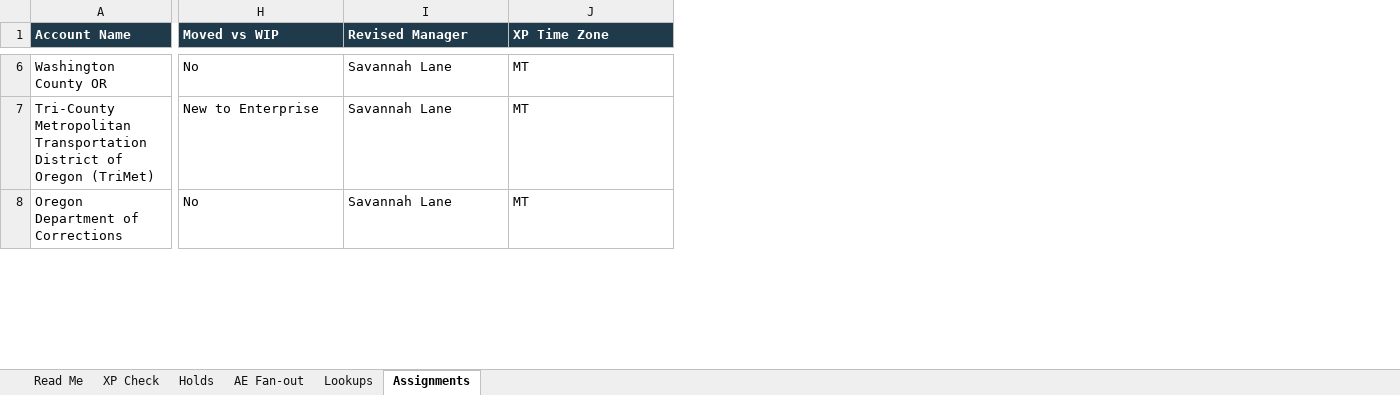
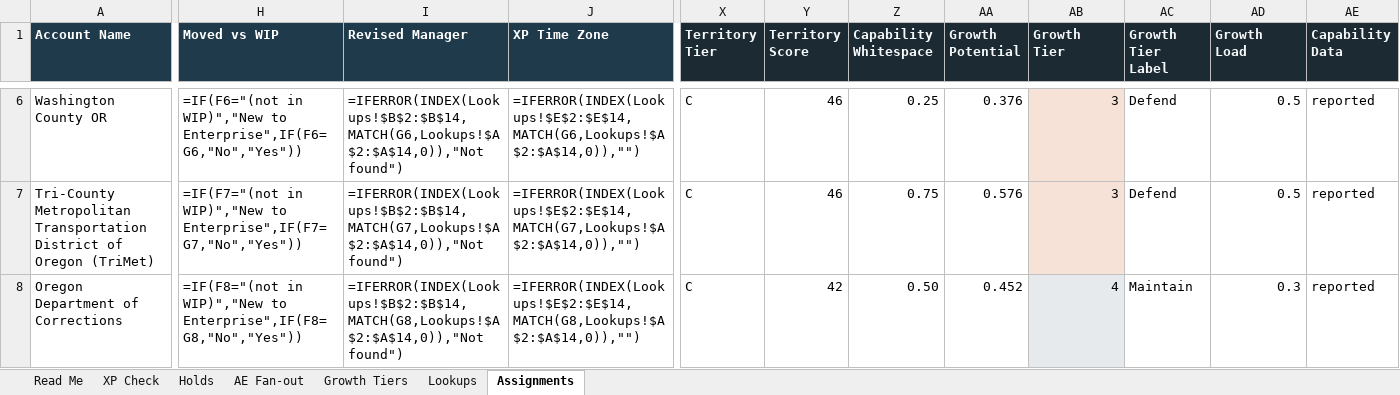
Before and after one commit to savannahlane/xp-planning, an Excel workbook: XP_AE_Rebalance_Model.xlsx, sheet Assignments, drawn as a sheet; only a part is shown, gaps mark what is left out; values as stored, in another font and other column widths than the file's, no borders; formulas without a stored value are shown as written; charts and pictures not drawn; the diff covers the shown part only; the diff names each change by its address in the sheet, - before the commit and + after, or states it on an @@ line.

```diff
--- a/XP_AE_Rebalance_Model.xlsx (sheet Assignments)
+++ b/XP_AE_Rebalance_Model.xlsx (sheet Assignments)
+sheet tab: Growth Tiers
+column X (Territory Tier), rows 6-8: all C
+column Y (Territory Score), rows 6-8: 46 | 46 | 42
+column Z (Capability Whitespace), rows 6-8: 0.25 | 0.75 | 0.50
+column AA (Growth Potential), rows 6-8: 0.376 | 0.576 | 0.452
+column AB (Growth Tier), rows 6-8: 3 | 3 | 4
+column AC (Growth Tier Label), rows 6-8: Defend | Defend | Maintain
+column AD (Growth Load), rows 6-8: 0.5 | 0.5 | 0.3
+column AE (Capability Data), rows 6-8: all reported
-H6 (Moved vs WIP): No
+H6 (Moved vs WIP): =IF(F6="(not in WIP)","New to Enterprise",IF(F6=G6,"No","Yes"))
-I6 (Revised Manager): Savannah Lane
+I6 (Revised Manager): =IFERROR(INDEX(Lookups!$B$2:$B$14,MATCH(G6,Lookups!$A$2:$A$14,0)),"Not found")
-J6 (XP Time Zone): MT
+J6 (XP Time Zone): =IFERROR(INDEX(Lookups!$E$2:$E$14,MATCH(G6,Lookups!$A$2:$A$14,0)),"")
-H7 (Moved vs WIP): New to Enterprise
+H7 (Moved vs WIP): =IF(F7="(not in WIP)","New to Enterprise",IF(F7=G7,"No","Yes"))
-I7 (Revised Manager): Savannah Lane
+I7 (Revised Manager): =IFERROR(INDEX(Lookups!$B$2:$B$14,MATCH(G7,Lookups!$A$2:$A$14,0)),"Not found")
-J7 (XP Time Zone): MT
+J7 (XP Time Zone): =IFERROR(INDEX(Lookups!$E$2:$E$14,MATCH(G7,Lookups!$A$2:$A$14,0)),"")
-H8 (Moved vs WIP): No
+H8 (Moved vs WIP): =IF(F8="(not in WIP)","New to Enterprise",IF(F8=G8,"No","Yes"))
-I8 (Revised Manager): Savannah Lane
+I8 (Revised Manager): =IFERROR(INDEX(Lookups!$B$2:$B$14,MATCH(G8,Lookups!$A$2:$A$14,0)),"Not found")
-J8 (XP Time Zone): MT
+J8 (XP Time Zone): =IFERROR(INDEX(Lookups!$E$2:$E$14,MATCH(G8,Lookups!$A$2:$A$14,0)),"")
```
Also changed, not shown: 1376 edited cells elsewhere in this sheet, sheet XP Check, sheet AE Fan-out, sheet Holds, sheet Read Me, charts or pictures, 2 other files.
